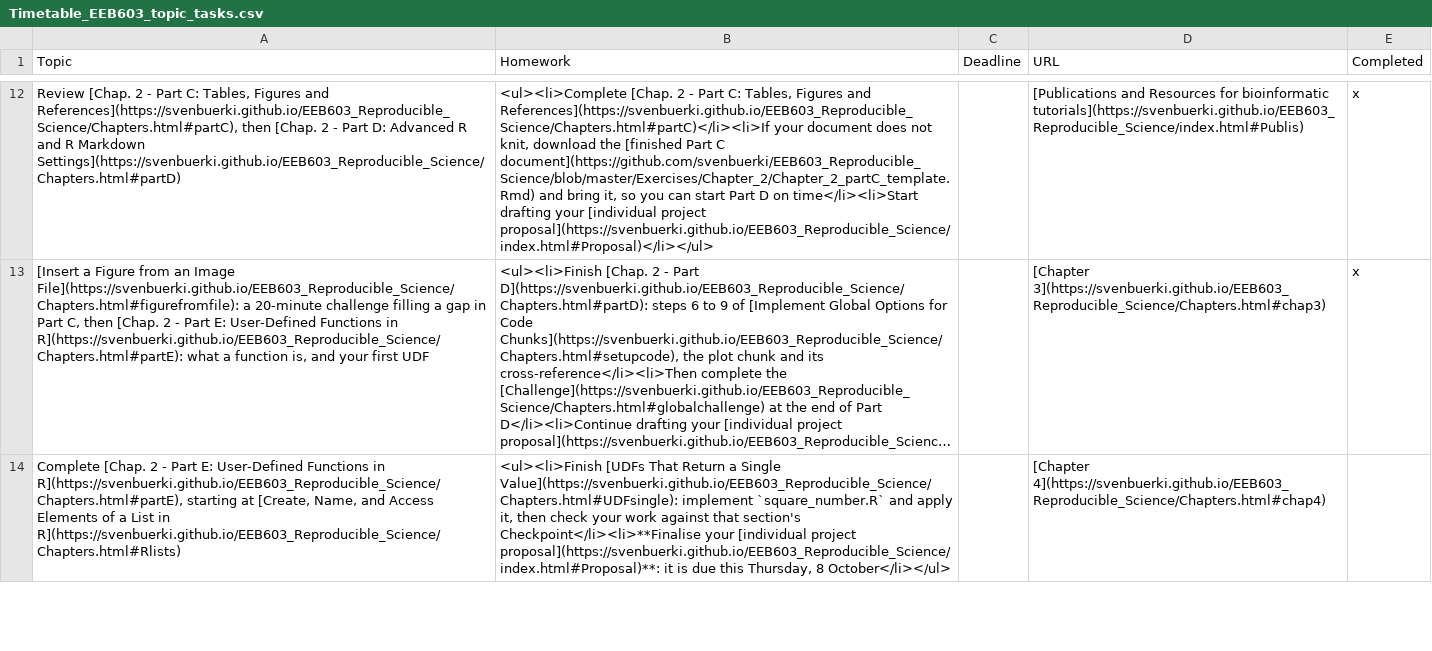
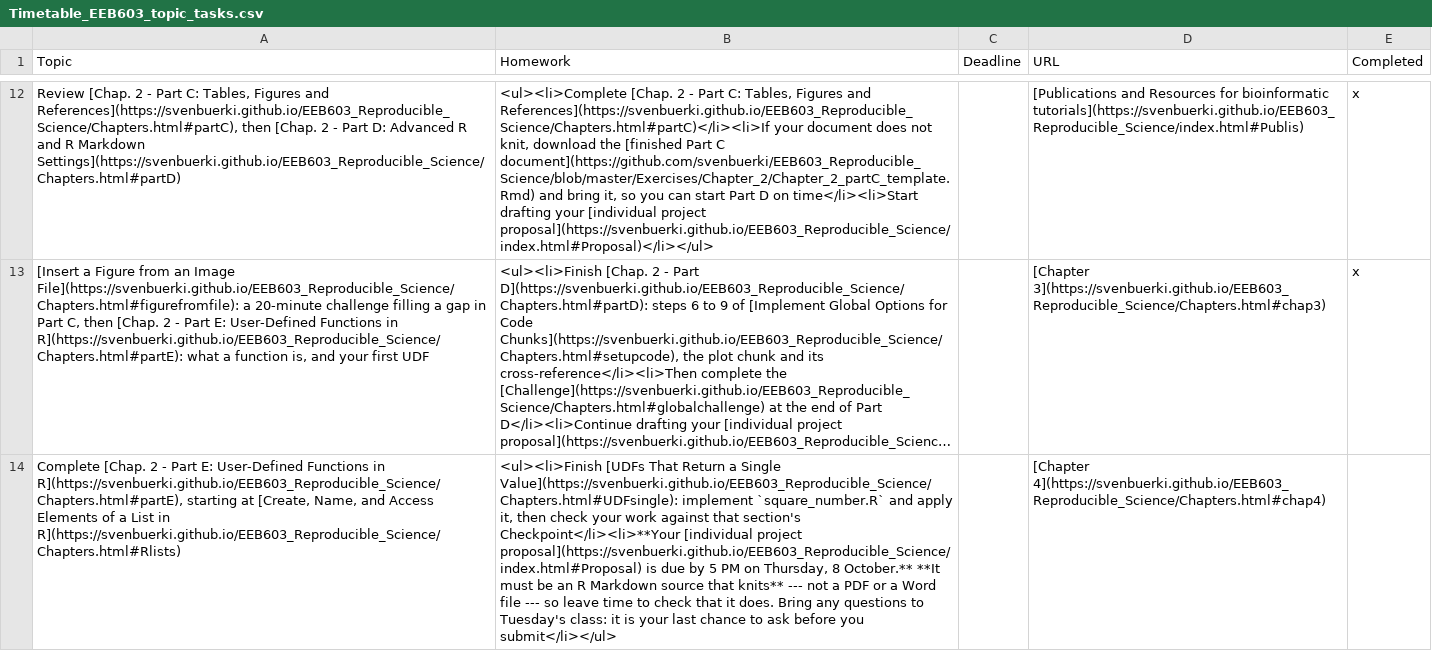
Before and after one commit to svenbuerki/EEB603_Reproducible_Science, a CSV file: Data/Timetable_EEB603_topic_tasks.csv, drawn as a sheet; only a part is shown, gaps mark what is left out; long unchanged cells end in …; the diff covers the shown part only; the diff names each change by its address in the sheet, - before the commit and + after, or states it on an @@ line.

```diff
--- a/Data/Timetable_EEB603_topic_tasks.csv
+++ b/Data/Timetable_EEB603_topic_tasks.csv
-B14 (Homework): …that section's Checkpoint</li><li>**Finalise your [individual project proposal](https://svenbuerki.github.io/EEB603_Reproducible_Science/index.html#Proposal)**: it is due this Thursday, 8 October</li></ul>
+B14 (Homework): …that section's Checkpoint</li><li>**Your [individual project proposal](https://svenbuerki.github.io/EEB603_Reproducible_Science/index.html#Proposal) is due by 5 PM on Thursday, 8 October.** **It must be an R Markdown source that knits** --- not a PDF or a Word file --- so leave time to check that it does. Bring any questions to Tuesday's class: it is your last chance to ask before you submit</li></ul>
```
Also changed, not shown: 1 edited cell elsewhere in this file, 1 other file.
